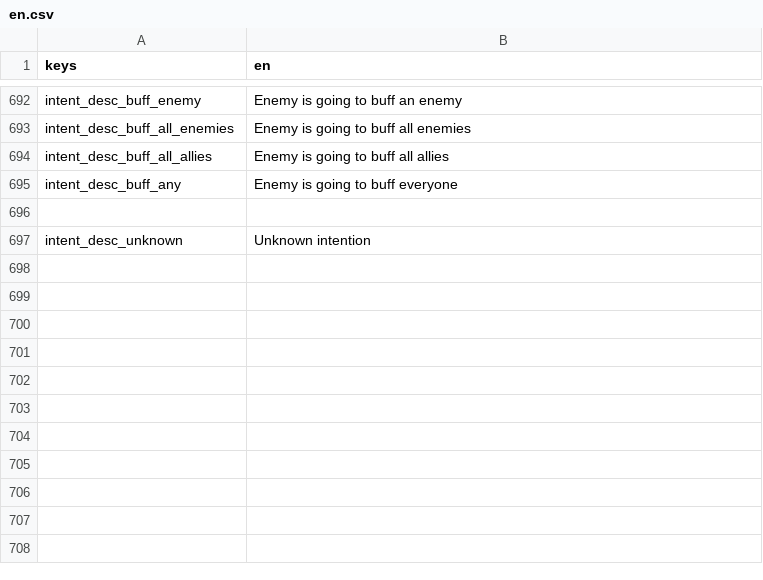
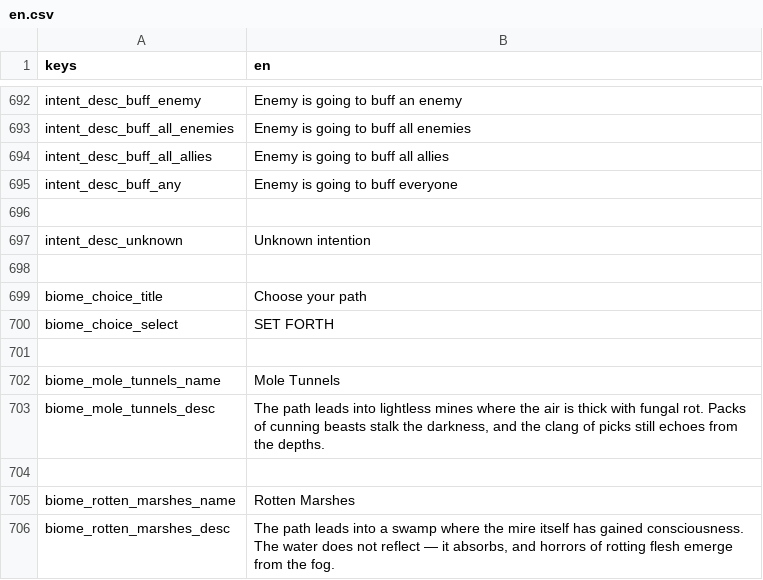
Before and after one commit to Bineev/crawler26, a CSV file: localization/en.csv, drawn as a sheet; only a part is shown, gaps mark what is left out; the diff names each change by its address in the sheet, - before the commit and + after, or states it on an @@ line.

```diff
--- a/localization/en.csv
+++ b/localization/en.csv
+row 698: (empty)
+row 699: biome_choice_title | Choose your path
+row 700: biome_choice_select | SET FORTH
+row 701: (empty)
+row 702: biome_mole_tunnels_name | Mole Tunnels
+row 703: biome_mole_tunnels_desc | The path leads into lightless mines where the air is thick with fungal rot. Packs of cunning beasts stalk the darkness, and the clang of picks still echoes from the depths.
+row 704: (empty)
+row 705: biome_rotten_marshes_name | Rotten Marshes
+row 706: biome_rotten_marshes_desc | The path leads into a swamp where the mire itself has gained consciousness. The water does not reflect — it absorbs, and horrors of rotting flesh emerge from the fog.
```
Also changed, not shown: localization/ru.csv, 16 other files.
